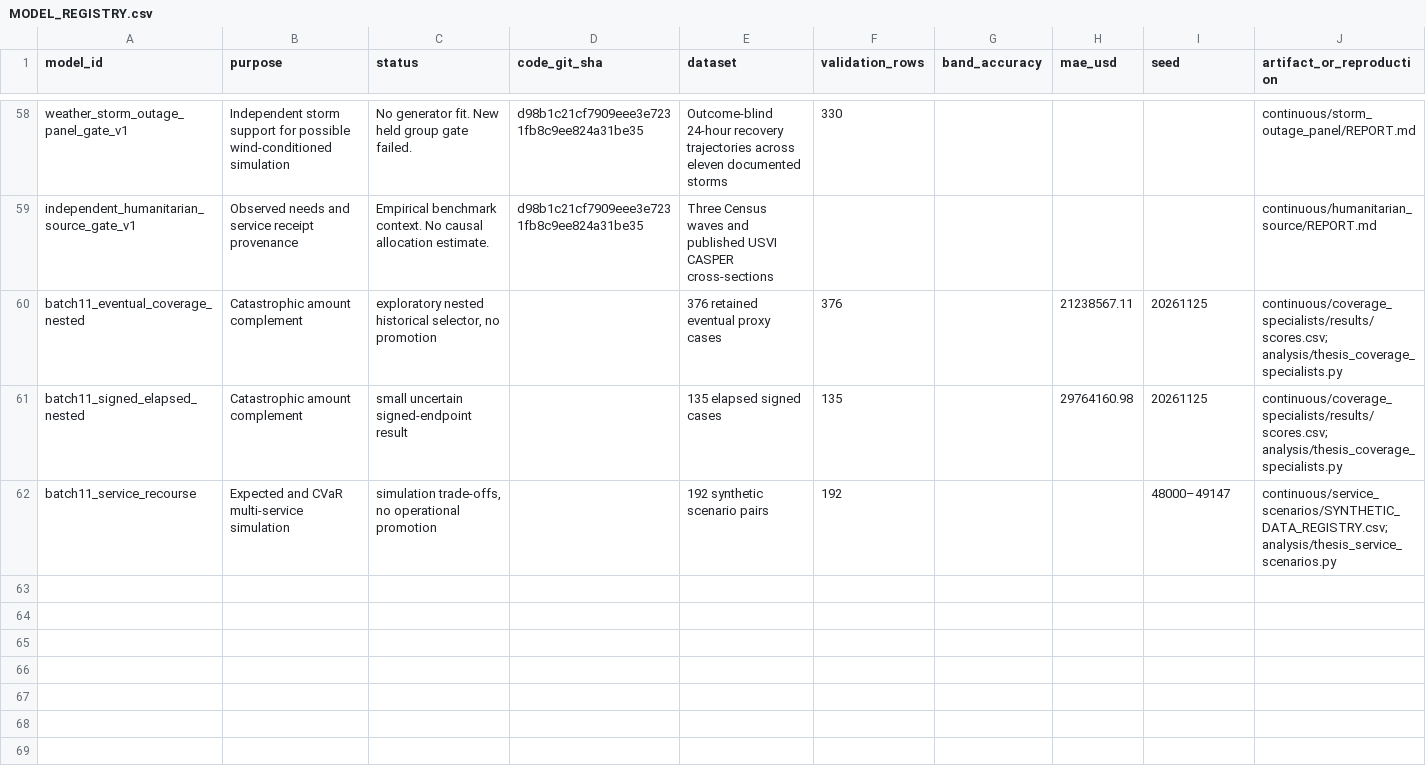
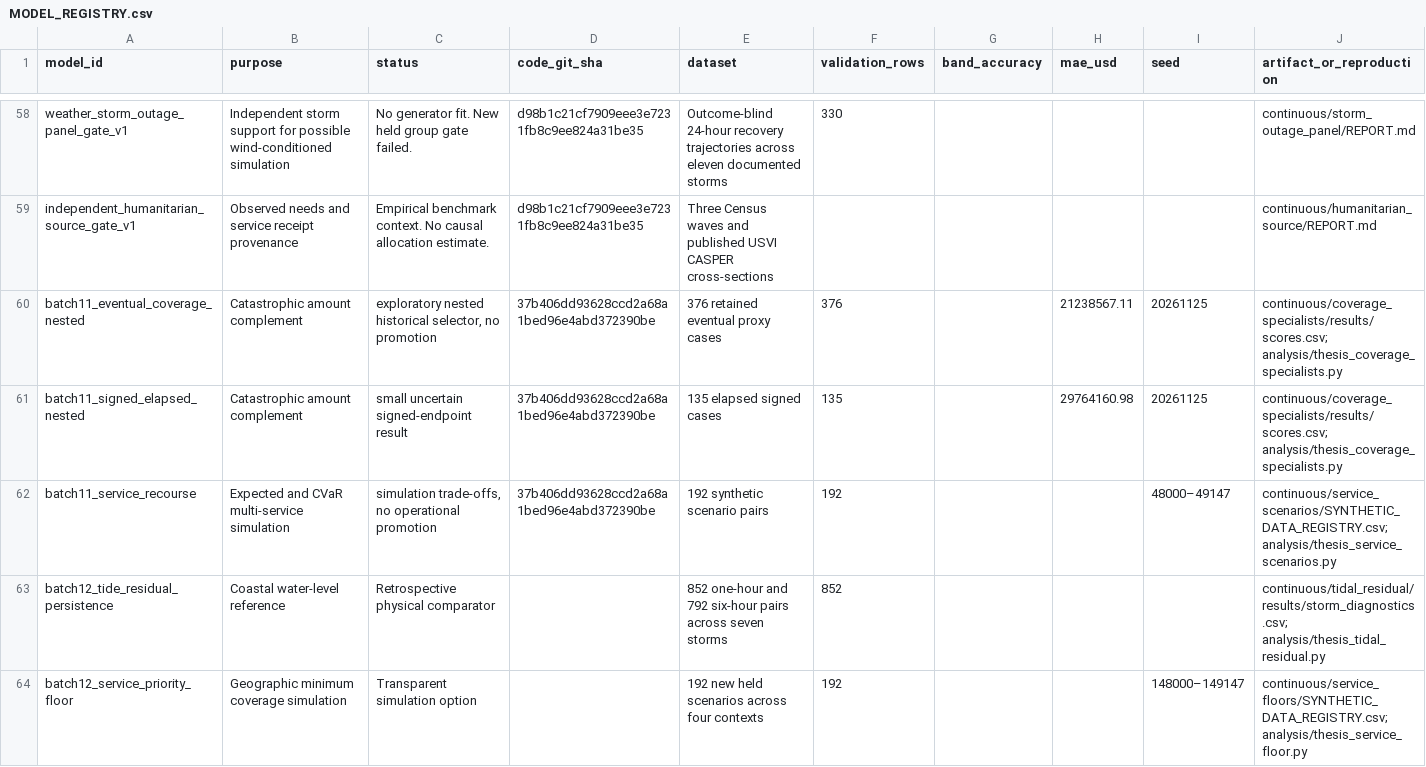
Before and after one commit to leonmarienga/ML-thesis, a CSV file: research/MODEL_REGISTRY.csv, drawn as a sheet; only a part is shown, gaps mark what is left out.

Commit message:
Archive measured tide residuals and test geographic service floors

```diff
--- a/research/MODEL_REGISTRY.csv
+++ b/research/MODEL_REGISTRY.csv
@@ -59,4 +59,6 @@ weather_storm_outage_panel_gate_v1,Independent storm support for possible wind-c
 independent_humanitarian_source_gate_v1,Observed needs and service receipt provenance,Empirical benchmark context. No causal allocation estimate.,d98b1c21cf7909eee3e7231fb8c9ee824a31be35,Three Census waves and published USVI CASPER cross-sections,,,,,continuous/humanitarian_source/REPORT.md
-batch11_eventual_coverage_nested,Catastrophic amount complement,"exploratory nested historical selector, no promotion",,376 retained eventual proxy cases,376,,21238567.11,20261125,continuous/coverage_specialists/results/scores.csv; analysis/thesis_coverage_specialists.py
-batch11_signed_elapsed_nested,Catastrophic amount complement,small uncertain signed-endpoint result,,135 elapsed signed cases,135,,29764160.98,20261125,continuous/coverage_specialists/results/scores.csv; analysis/thesis_coverage_specialists.py
-batch11_service_recourse,Expected and CVaR multi-service simulation,"simulation trade-offs, no operational promotion",,192 synthetic scenario pairs,192,,,48000–49147,continuous/service_scenarios/SYNTHETIC_DATA_REGISTRY.csv; analysis/thesis_service_scenarios.py
+batch11_eventual_coverage_nested,Catastrophic amount complement,"exploratory nested historical selector, no promotion",37b406dd93628ccd2a68a1bed96e4abd372390be,376 retained eventual proxy cases,376,,21238567.11,20261125,continuous/coverage_specialists/results/scores.csv; analysis/thesis_coverage_specialists.py
+batch11_signed_elapsed_nested,Catastrophic amount complement,small uncertain signed-endpoint result,37b406dd93628ccd2a68a1bed96e4abd372390be,135 elapsed signed cases,135,,29764160.98,20261125,continuous/coverage_specialists/results/scores.csv; analysis/thesis_coverage_specialists.py
+batch11_service_recourse,Expected and CVaR multi-service simulation,"simulation trade-offs, no operational promotion",37b406dd93628ccd2a68a1bed96e4abd372390be,192 synthetic scenario pairs,192,,,48000–49147,continuous/service_scenarios/SYNTHETIC_DATA_REGISTRY.csv; analysis/thesis_service_scenarios.py
+batch12_tide_residual_persistence,Coastal water-level reference,Retrospective physical comparator,,852 one-hour and 792 six-hour pairs across seven storms,852,,,,continuous/tidal_residual/results/storm_diagnostics.csv; analysis/thesis_tidal_residual.py
+batch12_service_priority_floor,Geographic minimum coverage simulation,Transparent simulation option,,192 new held scenarios across four contexts,192,,,148000–149147,continuous/service_floors/SYNTHETIC_DATA_REGISTRY.csv; analysis/thesis_service_floor.py
```
Also changed, not shown: research/DATA_SOURCE_REGISTRY.csv, research/REFERENCE_REGISTRY.csv, 28 other files.
